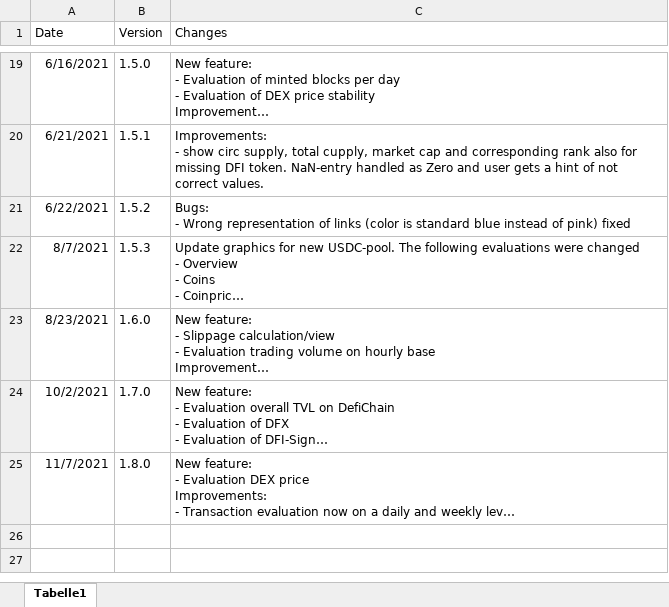
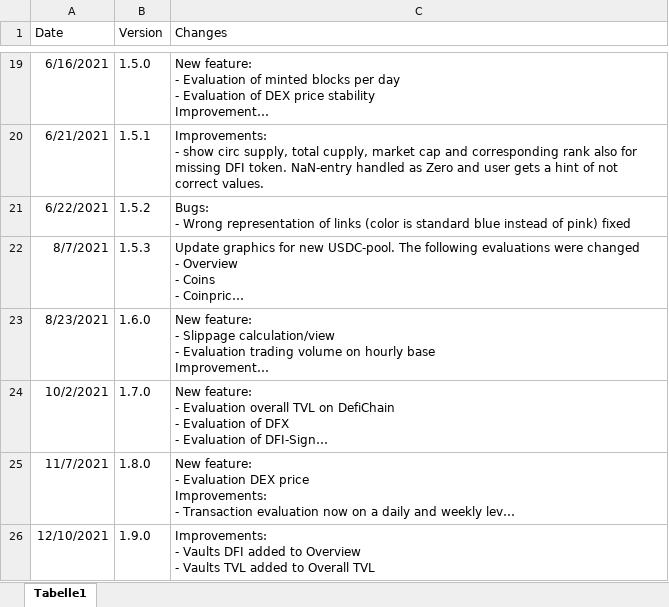
Before and after one commit to DeFi-Analytics/DeFi-Analytics, an Excel workbook: data/changelogHistory.xlsx, sheet Tabelle1, drawn as a sheet; only a part is shown, gaps mark what is left out; long unchanged cells end in …; values as stored, in another font and other column widths than the file's, no borders; ↵ is a line break in a cell; the diff names each change by its address in the sheet, - before the commit and + after, or states it on an @@ line.

Commit message:
update Changelog

```diff
--- a/data/changelogHistory.xlsx (sheet Tabelle1)
+++ b/data/changelogHistory.xlsx (sheet Tabelle1)
+row 26: 12/10/2021 | 1.9.0 | Improvements: ↵ - Vaults DFI added to Overview ↵ - Vaults TVL added to Overall TVL
```
